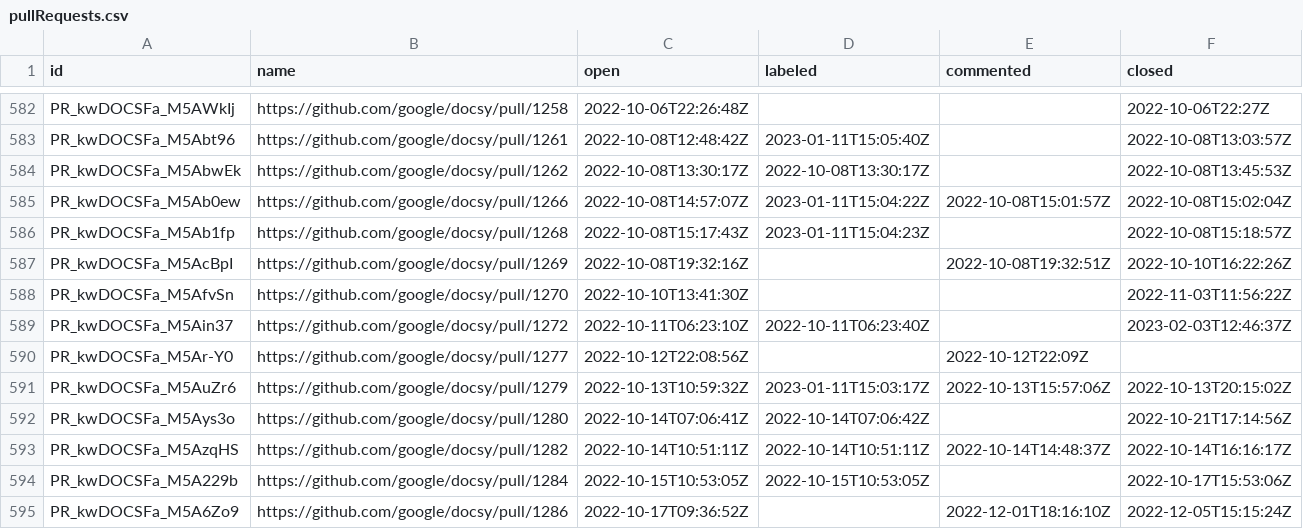
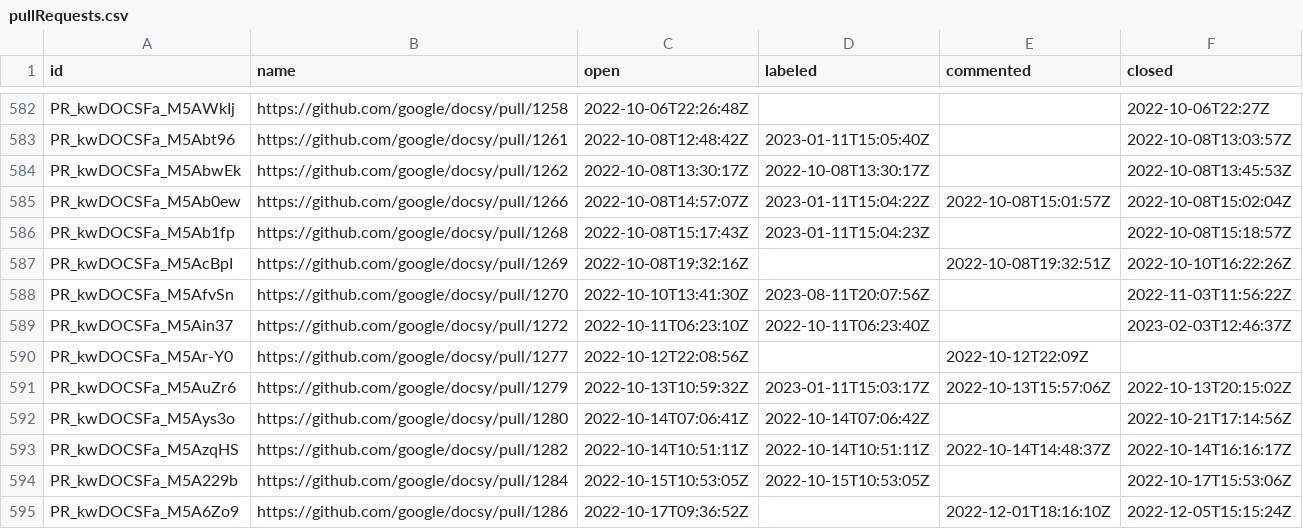
Before and after one commit to deining/docsy-metrics, a CSV file: data/google/docsy/pullRequests.csv, drawn as a sheet; only a part is shown, gaps mark what is left out.

```diff
--- a/data/google/docsy/pullRequests.csv
+++ b/data/google/docsy/pullRequests.csv
@@ -587,3 +587,3 @@ PR_kwDOCSFa_M5Ab1fp,https://github.com/google/docsy/pull/1268,2022-10-08T15:17:4
 PR_kwDOCSFa_M5AcBpI,https://github.com/google/docsy/pull/1269,2022-10-08T19:32:16Z,,2022-10-08T19:32:51Z,2022-10-10T16:22:26Z
-PR_kwDOCSFa_M5AfvSn,https://github.com/google/docsy/pull/1270,2022-10-10T13:41:30Z,,,2022-11-03T11:56:22Z
+PR_kwDOCSFa_M5AfvSn,https://github.com/google/docsy/pull/1270,2022-10-10T13:41:30Z,2023-08-11T20:07:56Z,,2022-11-03T11:56:22Z
 PR_kwDOCSFa_M5Ain37,https://github.com/google/docsy/pull/1272,2022-10-11T06:23:10Z,2022-10-11T06:23:40Z,,2023-02-03T12:46:37Z
```
